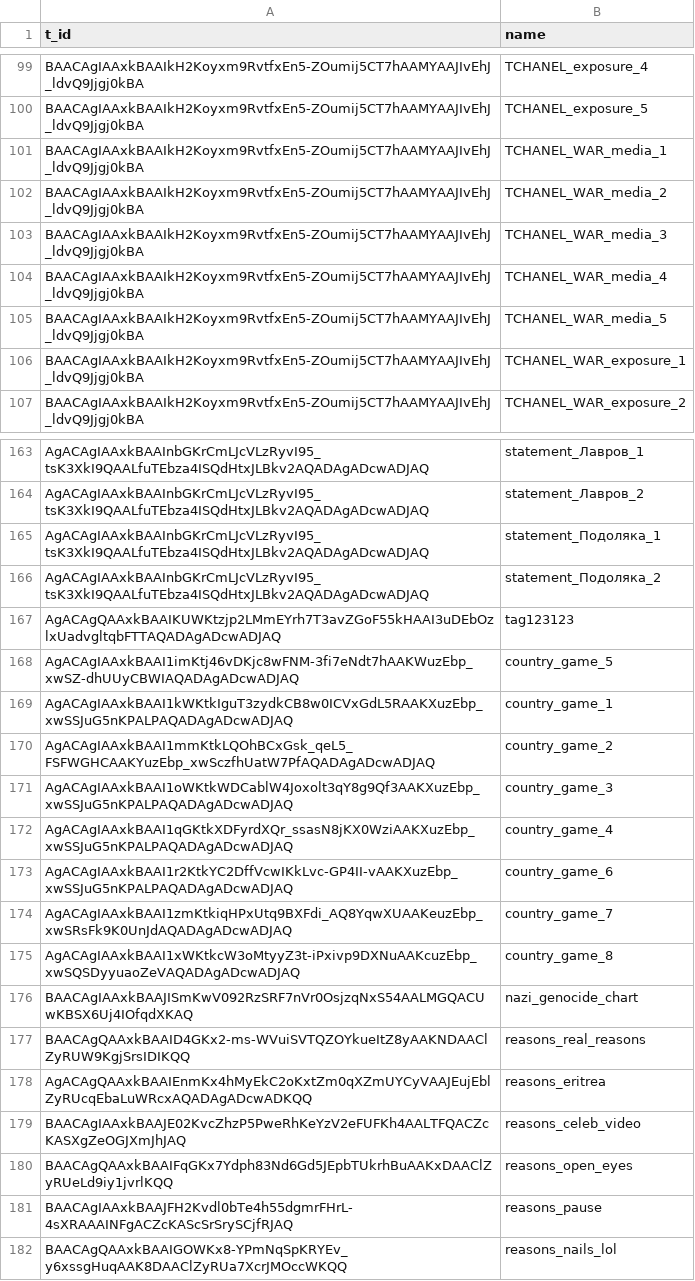
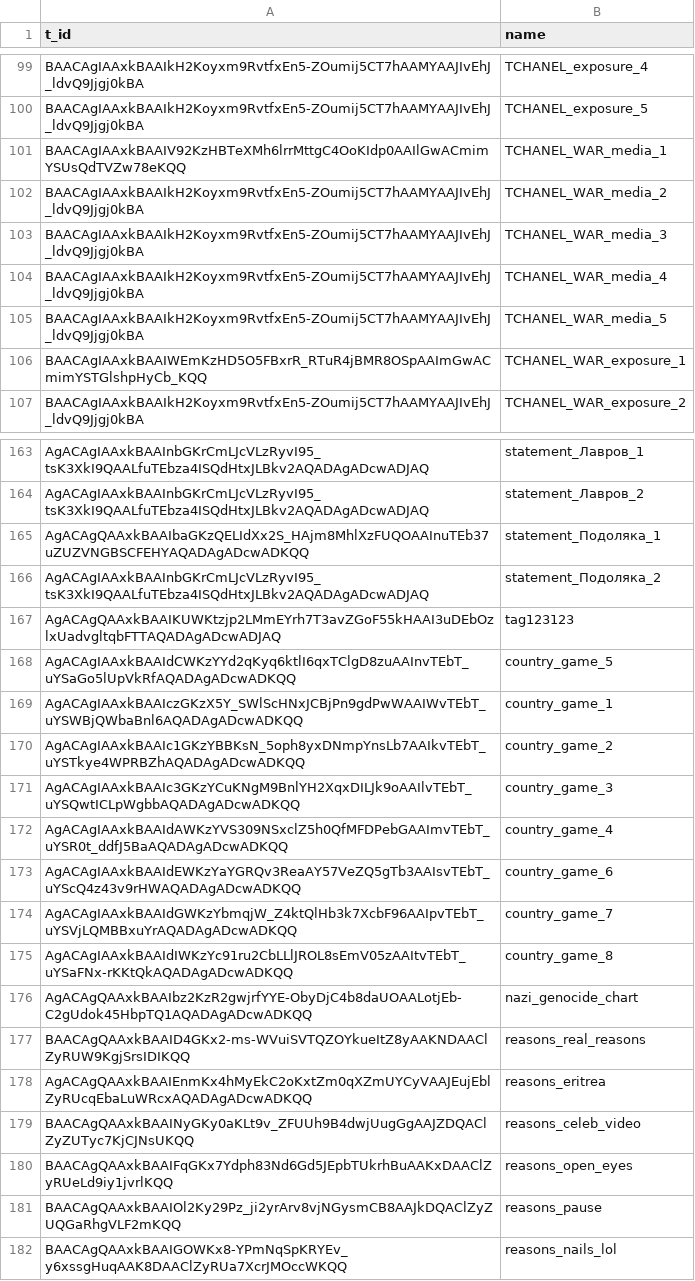
Before and after one commit to AntipropPrject/antipropagandabot, a CSV file: resources/assets.csv, drawn as a sheet; only a part is shown, gaps mark what is left out; the diff covers the shown part only.

```diff
--- a/resources/assets.csv
+++ b/resources/assets.csv
@@ -100,3 +100,3 @@ BAACAgIAAxkBAAIkH2Koyxm9RvtfxEn5-ZOumij5CT7hAAMYAAJIvEhJ_ldvQ9Jjgj0kBA,TCHANEL_e
 BAACAgIAAxkBAAIkH2Koyxm9RvtfxEn5-ZOumij5CT7hAAMYAAJIvEhJ_ldvQ9Jjgj0kBA,TCHANEL_exposure_5
-BAACAgIAAxkBAAIkH2Koyxm9RvtfxEn5-ZOumij5CT7hAAMYAAJIvEhJ_ldvQ9Jjgj0kBA,TCHANEL_WAR_media_1
+BAACAgIAAxkBAAIV92KzHBTeXMh6lrrMttgC4OoKIdp0AAIlGwACmimYSUsQdTVZw78eKQQ,TCHANEL_WAR_media_1
 BAACAgIAAxkBAAIkH2Koyxm9RvtfxEn5-ZOumij5CT7hAAMYAAJIvEhJ_ldvQ9Jjgj0kBA,TCHANEL_WAR_media_2
@@ -105,3 +105,3 @@ BAACAgIAAxkBAAIkH2Koyxm9RvtfxEn5-ZOumij5CT7hAAMYAAJIvEhJ_ldvQ9Jjgj0kBA,TCHANEL_W
 BAACAgIAAxkBAAIkH2Koyxm9RvtfxEn5-ZOumij5CT7hAAMYAAJIvEhJ_ldvQ9Jjgj0kBA,TCHANEL_WAR_media_5
-BAACAgIAAxkBAAIkH2Koyxm9RvtfxEn5-ZOumij5CT7hAAMYAAJIvEhJ_ldvQ9Jjgj0kBA,TCHANEL_WAR_exposure_1
+BAACAgIAAxkBAAIWEmKzHD5O5FBxrR_RTuR4jBMR8OSpAAImGwACmimYSTGlshpHyCb_KQQ,TCHANEL_WAR_exposure_1
 BAACAgIAAxkBAAIkH2Koyxm9RvtfxEn5-ZOumij5CT7hAAMYAAJIvEhJ_ldvQ9Jjgj0kBA,TCHANEL_WAR_exposure_2
@@ -164,19 +164,19 @@ AgACAgIAAxkBAAInbGKrCmLJcVLzRyvI95_tsK3XkI9QAALfuTEbza4ISQdHtxJLBkv2AQADAgADcwAD
 AgACAgIAAxkBAAInbGKrCmLJcVLzRyvI95_tsK3XkI9QAALfuTEbza4ISQdHtxJLBkv2AQADAgADcwADJAQ,statement_Лавров_2
-AgACAgIAAxkBAAInbGKrCmLJcVLzRyvI95_tsK3XkI9QAALfuTEbza4ISQdHtxJLBkv2AQADAgADcwADJAQ,statement_Подоляка_1
+AgACAgQAAxkBAAIbaGKzQELIdXx2S_HAjm8MhlXzFUQOAAInuTEb37uZUZVNGBSCFEHYAQADAgADcwADKQQ,statement_Подоляка_1
 AgACAgIAAxkBAAInbGKrCmLJcVLzRyvI95_tsK3XkI9QAALfuTEbza4ISQdHtxJLBkv2AQADAgADcwADJAQ,statement_Подоляка_2
 AgACAgQAAxkBAAIKUWKtzjp2LMmEYrh7T3avZGoF55kHAAI3uDEbOzlxUadvgltqbFTTAQADAgADcwADJAQ,tag123123
-AgACAgIAAxkBAAI1imKtj46vDKjc8wFNM-3fi7eNdt7hAAKWuzEbp_xwSZ-dhUUyCBWIAQADAgADcwADJAQ,country_game_5
-AgACAgIAAxkBAAI1kWKtkIguT3zydkCB8w0ICVxGdL5RAAKXuzEbp_xwSSJuG5nKPALPAQADAgADcwADJAQ,country_game_1
-AgACAgIAAxkBAAI1mmKtkLQOhBCxGsk_qeL5_FSFWGHCAAKYuzEbp_xwSczfhUatW7PfAQADAgADcwADJAQ,country_game_2
-AgACAgIAAxkBAAI1oWKtkWDCablW4Joxolt3qY8g9Qf3AAKXuzEbp_xwSSJuG5nKPALPAQADAgADcwADJAQ,country_game_3
-AgACAgIAAxkBAAI1qGKtkXDFyrdXQr_ssasN8jKX0WziAAKXuzEbp_xwSSJuG5nKPALPAQADAgADcwADJAQ,country_game_4
-AgACAgIAAxkBAAI1r2KtkYC2DffVcwIKkLvc-GP4II-vAAKXuzEbp_xwSSJuG5nKPALPAQADAgADcwADJAQ,country_game_6
-AgACAgIAAxkBAAI1zmKtkiqHPxUtq9BXFdi_AQ8YqwXUAAKeuzEbp_xwSRsFk9K0UnJdAQADAgADcwADJAQ,country_game_7
-AgACAgIAAxkBAAI1xWKtkcW3oMtyyZ3t-iPxivp9DXNuAAKcuzEbp_xwSQSDyyuaoZeVAQADAgADcwADJAQ,country_game_8
-BAACAgIAAxkBAAJISmKwV092RzSRF7nVr0OsjzqNxS54AALMGQACUwKBSX6Uj4IOfqdXKAQ,nazi_genocide_chart
+AgACAgIAAxkBAAIdCWKzYYd2qKyq6ktlI6qxTClgD8zuAAInvTEbT_uYSaGo5lUpVkRfAQADAgADcwADKQQ,country_game_5
+AgACAgIAAxkBAAIczGKzX5Y_SWlScHNxJCBjPn9gdPwWAAIWvTEbT_uYSWBjQWbaBnl6AQADAgADcwADKQQ,country_game_1
+AgACAgIAAxkBAAIc1GKzYBBKsN_5oph8yxDNmpYnsLb7AAIkvTEbT_uYSTkye4WPRBZhAQADAgADcwADKQQ,country_game_2
+AgACAgIAAxkBAAIc3GKzYCuKNgM9BnlYH2XqxDILJk9oAAIlvTEbT_uYSQwtICLpWgbbAQADAgADcwADKQQ,country_game_3
+AgACAgIAAxkBAAIdAWKzYVS309NSxclZ5h0QfMFDPebGAAImvTEbT_uYSR0t_ddfJ5BaAQADAgADcwADKQQ,country_game_4
+AgACAgIAAxkBAAIdEWKzYaYGRQv3ReaAY57VeZQ5gTb3AAIsvTEbT_uYScQ4z43v9rHWAQADAgADcwADKQQ,country_game_6
+AgACAgIAAxkBAAIdGWKzYbmqjW_Z4ktQlHb3k7XcbF96AAIpvTEbT_uYSVjLQMBBxuYrAQADAgADcwADKQQ,country_game_7
+AgACAgIAAxkBAAIdIWKzYc91ru2CbLLlJROL8sEmV05zAAItvTEbT_uYSaFNx-rKKtQkAQADAgADcwADKQQ,country_game_8
+AgACAgQAAxkBAAIbz2KzR2gwjrfYYE-ObyDjC4b8daUOAALotjEb-C2gUdok45HbpTQ1AQADAgADcwADKQQ,nazi_genocide_chart
 BAACAgQAAxkBAAID4GKx2-ms-WVuiSVTQZOYkueItZ8yAAKNDAAClZyRUW9KgjSrsIDIKQQ,reasons_real_reasons
 AgACAgQAAxkBAAIEnmKx4hMyEkC2oKxtZm0qXZmUYCyVAAJEujEblZyRUcqEbaLuWRcxAQADAgADcwADKQQ,reasons_eritrea
-BAACAgIAAxkBAAJE02KvcZhzP5PweRhKeYzV2eFUFKh4AALTFQACZcKASXgZeOGJXmJhJAQ,reasons_celeb_video
+BAACAgQAAxkBAAINyGKy0aKLt9v_ZFUUh9B4dwjUugGgAAJZDQAClZyZUTyc7KjCJNsUKQQ,reasons_celeb_video
 BAACAgQAAxkBAAIFqGKx7Ydph83Nd6Gd5JEpbTUkrhBuAAKxDAAClZyRUeLd9iy1jvrlKQQ,reasons_open_eyes
-BAACAgIAAxkBAAJFH2Kvdl0bTe4h55dgmrFHrL-4sXRAAAINFgACZcKAScSrSrySCjfRJAQ,reasons_pause
+BAACAgQAAxkBAAIOl2Ky29Pz_ji2yrArv8vjNGysmCB8AAJkDQAClZyZUQGaRhgVLF2mKQQ,reasons_pause
 BAACAgQAAxkBAAIGOWKx8-YPmNqSpKRYEv_y6xssgHuqAAK8DAAClZyRUa7XcrJMOccWKQQ,reasons_nails_lol
```
Also changed, not shown: 41 added rows and 50 edited cells elsewhere in this file, resources/normal_game.csv, resources/putin_lies.csv, 3 other files.
